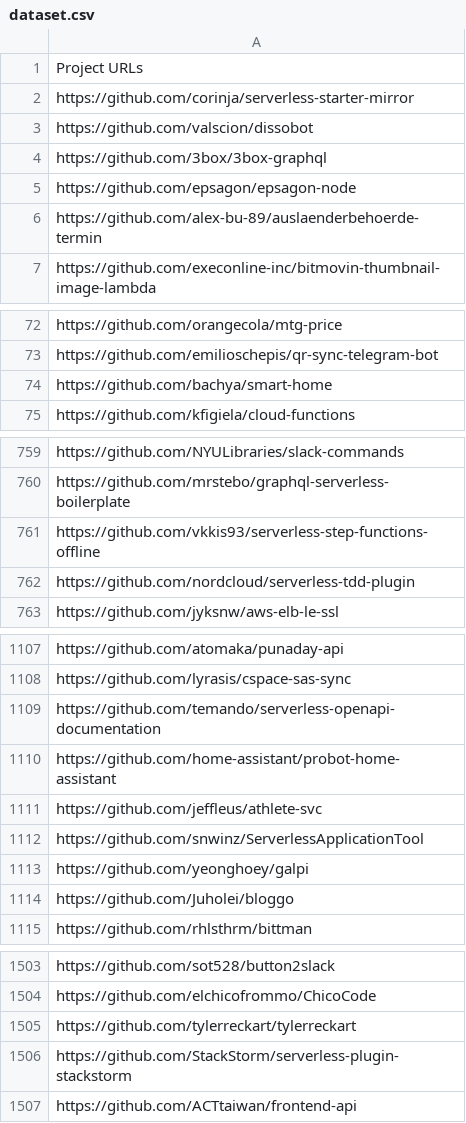
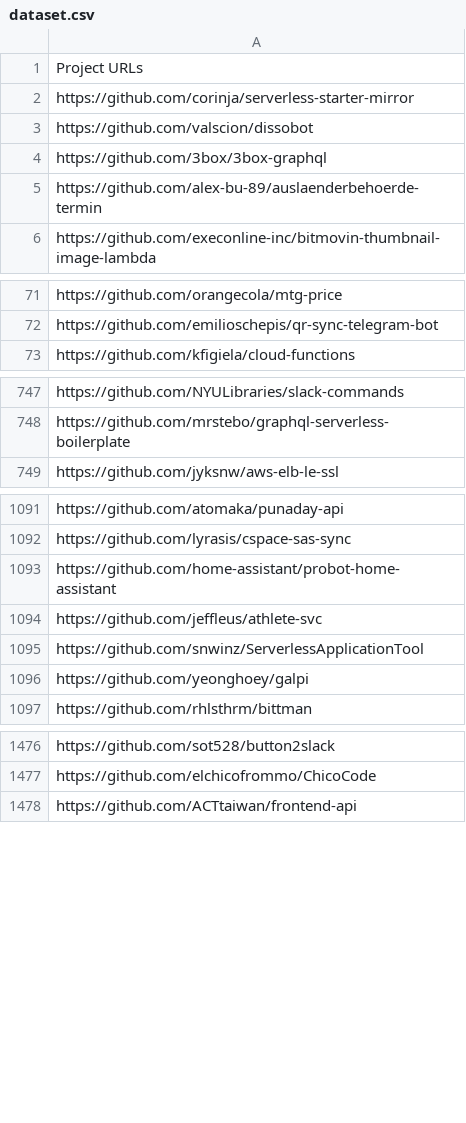
Before and after one commit to allprojects/wonderless, a CSV file: dataset.csv, drawn as a sheet; only a part is shown, gaps mark what is left out; the diff covers the shown part only; the diff names each change by its address in the sheet, - before the commit and + after, or states it on an @@ line.

```diff
--- a/dataset.csv
+++ b/dataset.csv
-row 5: https://github.com/epsagon/epsagon-node
-row 74: https://github.com/bachya/smart-home
-row 761: https://github.com/vkkis93/serverless-step-functions-offline
-row 762: https://github.com/nordcloud/serverless-tdd-plugin
-row 1109: https://github.com/temando/serverless-openapi-documentation
-row 1114: https://github.com/Juholei/bloggo
-row 1505: https://github.com/tylerreckart/tylerreckart
-row 1506: https://github.com/StackStorm/serverless-plugin-stackstorm
```
Also changed, not shown: 26 removed rows elsewhere in this file, 10 other files.
